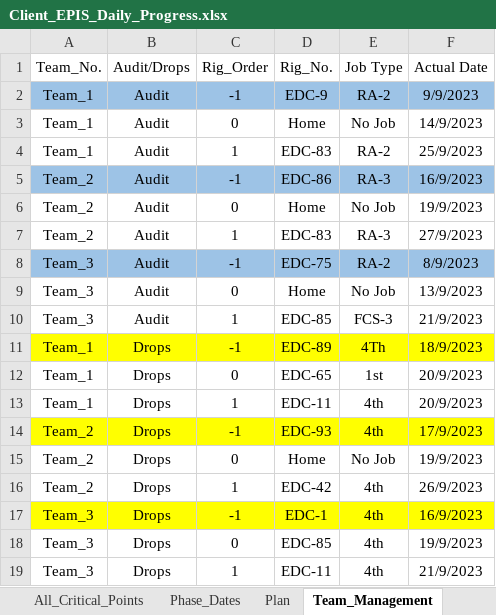
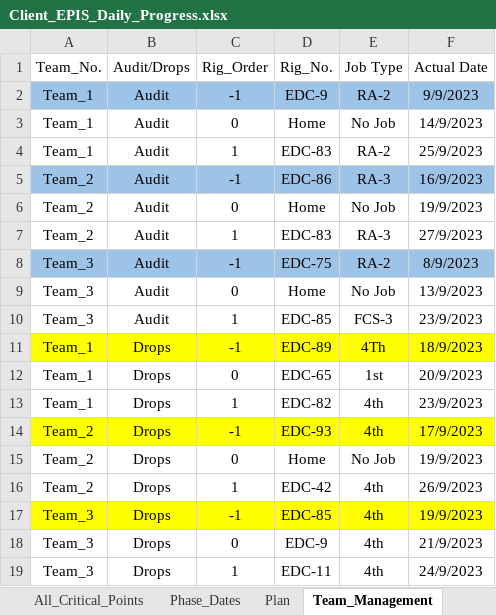
Before and after one commit to EPIS2023/KPC_EPIS_Follow_Up, an Excel workbook: Client_EPIS_Daily_Progress.xlsx, sheet Team_Management, drawn as a sheet; values as stored, in another font and other column widths than the file's, no borders; the diff names each change by its address in the sheet, - before the commit and + after, or states it on an @@ line.

Commit message:
Add files via upload

```diff
--- a/Client_EPIS_Daily_Progress.xlsx (sheet Team_Management)
+++ b/Client_EPIS_Daily_Progress.xlsx (sheet Team_Management)
-F10 (Actual Date): 21/9/2023
+F10 (Actual Date): 23/9/2023
-D13 (Rig_No.): EDC-11
+D13 (Rig_No.): EDC-82
-F13 (Actual Date): 20/9/2023
+F13 (Actual Date): 23/9/2023
-D17 (Rig_No.): EDC-1
+D17 (Rig_No.): EDC-85
-F17 (Actual Date): 16/9/2023
+F17 (Actual Date): 19/9/2023
-D18 (Rig_No.): EDC-85
+D18 (Rig_No.): EDC-9
-F18 (Actual Date): 19/9/2023
+F18 (Actual Date): 21/9/2023
-F19 (Actual Date): 21/9/2023
+F19 (Actual Date): 24/9/2023
```
Also changed, not shown: sheet Drops_Teams_Follow_Up.
